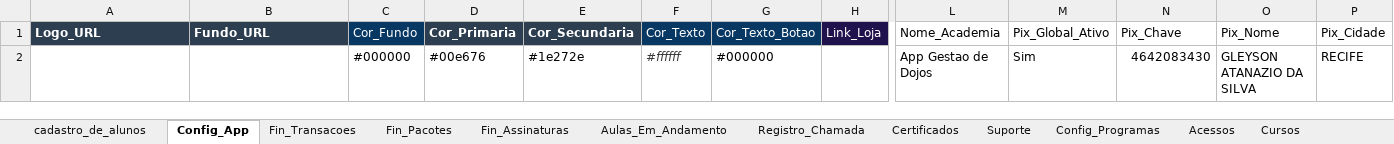
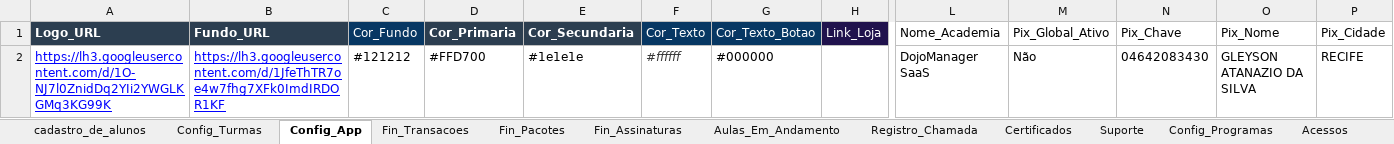
Before and after one commit to atnzpe/DojoManager-Comercial, an Excel workbook: SaaS Dojo Manager.xlsx, sheet Config_App, drawn as a sheet; only a part is shown, gaps mark what is left out; values as stored, in another font and other column widths than the file's, no borders; charts and pictures not drawn; removed rows and columns are numbered as before the commit, all else as after; rows hold the shown columns only; the diff names each change by its address in the sheet, - before the commit and + after, or states it on an @@ line.

```diff
--- a/SaaS Dojo Manager.xlsx (sheet Config_App)
+++ b/SaaS Dojo Manager.xlsx (sheet Config_App)
+sheet tab: Config_Turmas
-row 2:  |  | #000000 | #00e676 | #1e272e | #ffffff | #000000 |  | App Gestao de Dojos | Sim | 4642083430 | GLEYSON ATANAZIO DA SILVA | RECIFE
+row 2: https://lh3.googleusercontent.com/d/1O-NJ7l0ZnidDq2YIi2YWGLKGMq3KG99K | https://lh3.googleusercontent.com/d/1JfeThTR7oe4w7fhg7XFk0ImdIRDOR1KF | #121212 | #FFD700 | #1e1e1e | #ffffff | #000000 |  | DojoManager SaaS | Não | 04642083430 | GLEYSON ATANAZIO DA SILVA | RECIFE
```
Also changed, not shown: sheet cadastro_de_alunos, sheet Locais_de_treino, sheet Registro_Chamada, sheet Aulas_Em_Andamento, sheet Fin_Assinaturas, charts or pictures, 5 other files.
